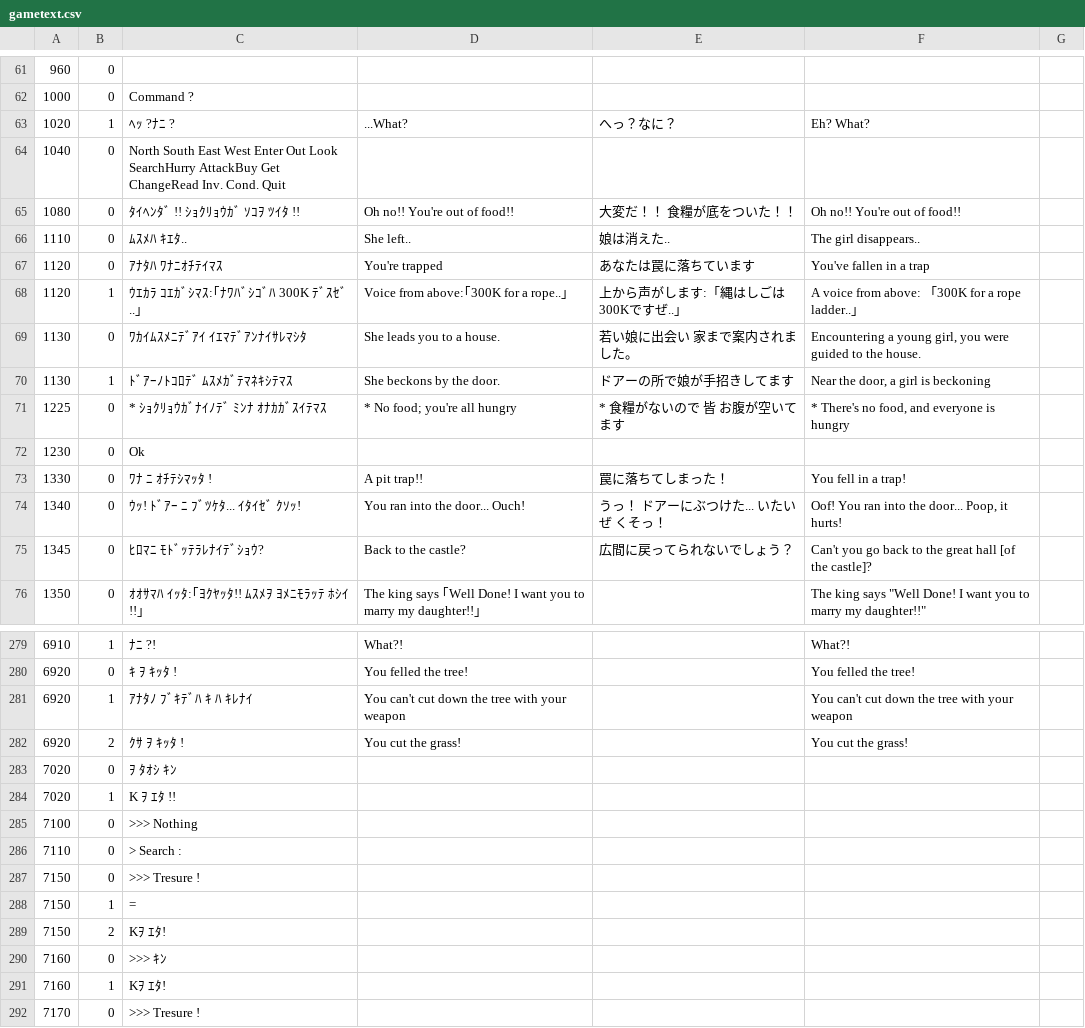
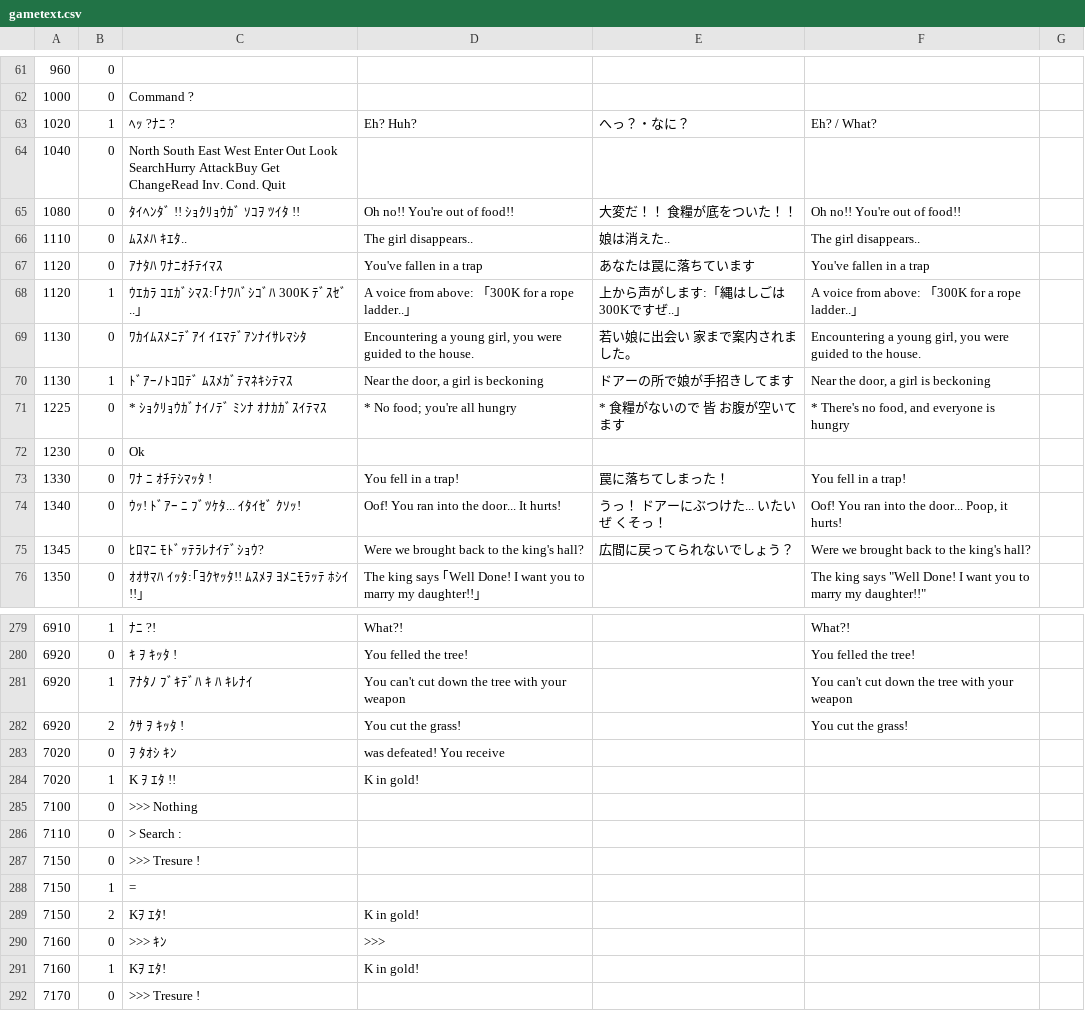
Before and after one commit to nleseul/dragon_and_princess_pc88_trans, a CSV file: csv/gametext.csv, drawn as a sheet; only a part is shown, gaps mark what is left out; the diff covers the shown part only.

```diff
--- a/csv/gametext.csv
+++ b/csv/gametext.csv
@@ -62,15 +62,15 @@
 1000,0,Command ? ,,,,
-1020,1,ﾍｯ ?ﾅﾆ ?,...What?,へっ？なに？,Eh? What?,
+1020,1,ﾍｯ ?ﾅﾆ ?,Eh? Huh?,へっ？・なに？,Eh? / What?,
 1040,0,North South East  West  Enter Out   Look  SearchHurry AttackBuy   Get   ChangeRead  Inv.  Cond. Quit  ,,,,
 1080,0,ﾀｲﾍﾝﾀﾞ !! ｼｮｸﾘｮｳｶﾞ ｿｺｦ ﾂｲﾀ !!,Oh no!! You're out of food!!,大変だ！！ 食糧が底をついた！！,Oh no!! You're out of food!!,
-1110,0,ﾑｽﾒﾊ ｷｴﾀ..,She left..,娘は消えた..,The girl disappears..,
-1120,0,ｱﾅﾀﾊ ﾜﾅﾆｵﾁﾃｲﾏｽ,You're trapped,あなたは罠に落ちています,You've fallen in a trap,
-1120,1,ｳｴｶﾗ ｺｴｶﾞｼﾏｽ:｢ﾅﾜﾊﾞｼｺﾞﾊ 300K ﾃﾞｽｾﾞ..｣,Voice from above:｢300K for a rope..｣,上から声がします:「縄はしごは300Kですぜ..」,A voice from above: 「300K for a rope ladder..」,
-1130,0,ﾜｶｲﾑｽﾒﾆﾃﾞｱｲ ｲｴﾏﾃﾞｱﾝﾅｲｻﾚﾏｼﾀ,She leads you to a house.,若い娘に出会い 家まで案内されました。,"Encountering a young girl, you were guided to the house.",
-1130,1,ﾄﾞｱｰﾉﾄｺﾛﾃﾞ ﾑｽﾒｶﾞﾃﾏﾈｷｼﾃﾏｽ,She beckons by the door.,ドアーの所で娘が手招きしてます,"Near the door, a girl is beckoning",
+1110,0,ﾑｽﾒﾊ ｷｴﾀ..,The girl disappears..,娘は消えた..,The girl disappears..,
+1120,0,ｱﾅﾀﾊ ﾜﾅﾆｵﾁﾃｲﾏｽ,You've fallen in a trap,あなたは罠に落ちています,You've fallen in a trap,
+1120,1,ｳｴｶﾗ ｺｴｶﾞｼﾏｽ:｢ﾅﾜﾊﾞｼｺﾞﾊ 300K ﾃﾞｽｾﾞ..｣,A voice from above: 「300K for a rope ladder..」,上から声がします:「縄はしごは300Kですぜ..」,A voice from above: 「300K for a rope ladder..」,
+1130,0,ﾜｶｲﾑｽﾒﾆﾃﾞｱｲ ｲｴﾏﾃﾞｱﾝﾅｲｻﾚﾏｼﾀ,"Encountering a young girl, you were guided to the house.",若い娘に出会い 家まで案内されました。,"Encountering a young girl, you were guided to the house.",
+1130,1,ﾄﾞｱｰﾉﾄｺﾛﾃﾞ ﾑｽﾒｶﾞﾃﾏﾈｷｼﾃﾏｽ,"Near the door, a girl is beckoning",ドアーの所で娘が手招きしてます,"Near the door, a girl is beckoning",
 1225,0,* ｼｮｸﾘｮｳｶﾞﾅｲﾉﾃﾞ ﾐﾝﾅ ｵﾅｶｶﾞｽｲﾃﾏｽ,* No food; you're all hungry,* 食糧がないので 皆 お腹が空いてます,"* There's no food, and everyone is hungry",
 1230,0,Ok ,,,,
-1330,0,ﾜﾅ ﾆ ｵﾁﾃｼﾏｯﾀ !,A pit trap!!,罠に落ちてしまった！,You fell in a trap!,
-1340,0,ｳｯ! ﾄﾞｱｰ ﾆ ﾌﾞﾂｹﾀ... ｲﾀｲｾﾞ ｸｿｯ!,You ran into the door... Ouch!,うっ！ ドアーにぶつけた... いたいぜ くそっ！,"Oof! You ran into the door... Poop, it hurts!",
-1345,0,ﾋﾛﾏﾆ ﾓﾄﾞｯﾃﾗﾚﾅｲﾃﾞｼｮｳ?,Back to the castle?,広間に戻ってられないでしょう？,Can't you go back to the great hall [of the castle]?,
+1330,0,ﾜﾅ ﾆ ｵﾁﾃｼﾏｯﾀ !,You fell in a trap!,罠に落ちてしまった！,You fell in a trap!,
+1340,0,ｳｯ! ﾄﾞｱｰ ﾆ ﾌﾞﾂｹﾀ... ｲﾀｲｾﾞ ｸｿｯ!,Oof! You ran into the door... It hurts!,うっ！ ドアーにぶつけた... いたいぜ くそっ！,"Oof! You ran into the door... Poop, it hurts!",
+1345,0,ﾋﾛﾏﾆ ﾓﾄﾞｯﾃﾗﾚﾅｲﾃﾞｼｮｳ?,Were we brought back to the king's hall?,広間に戻ってられないでしょう？,Were we brought back to the king's hall?,
 1350,0,ｵｵｻﾏﾊ ｲｯﾀ:｢ﾖｸﾔｯﾀ!! ﾑｽﾒｦ ﾖﾒﾆﾓﾗｯﾃ ﾎｼｲ!!｣,The king says ｢Well Done! I want you to marry my daughter!!｣,,"The king says ""Well Done! I want you to marry my daughter!!""",
@@ -282,4 +282,4 @@
 6920,2,ｸｻ ｦ ｷｯﾀ !,You cut the grass!,,You cut the grass!,
-7020,0,ｦ ﾀｵｼ ｷﾝ,,,,
-7020,1,K ｦ ｴﾀ !!,,,,
+7020,0,ｦ ﾀｵｼ ｷﾝ, was defeated! You receive,,,
+7020,1,K ｦ ｴﾀ !!,K in gold!,,,
 7100,0,>>> Nothing,,,,
@@ -288,5 +288,5 @@
 7150,1,=,,,,
-7150,2,Kｦ ｴﾀ!,,,,
-7160,0,>>> ｷﾝ,,,,
-7160,1,Kｦ ｴﾀ!,,,,
+7150,2,Kｦ ｴﾀ!,K in gold!,,,
+7160,0,>>> ｷﾝ,>>> ,,,
+7160,1,Kｦ ｴﾀ!,K in gold!,,,
 7170,0,>>> Tresure ! ,,,,
```
Also changed, not shown: 49 edited cells elsewhere in this file, csv/misctext.csv.
